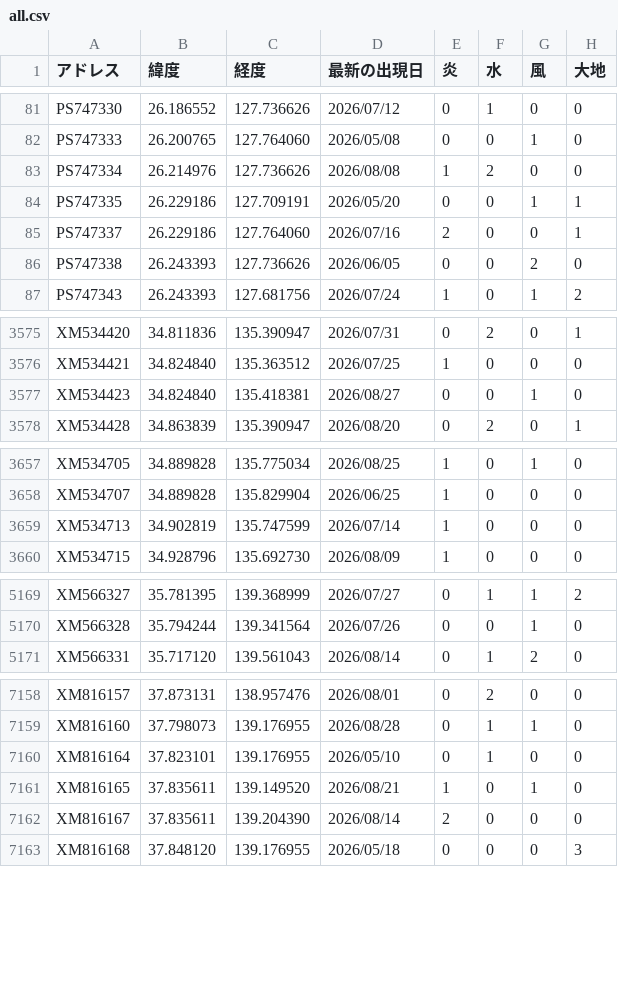
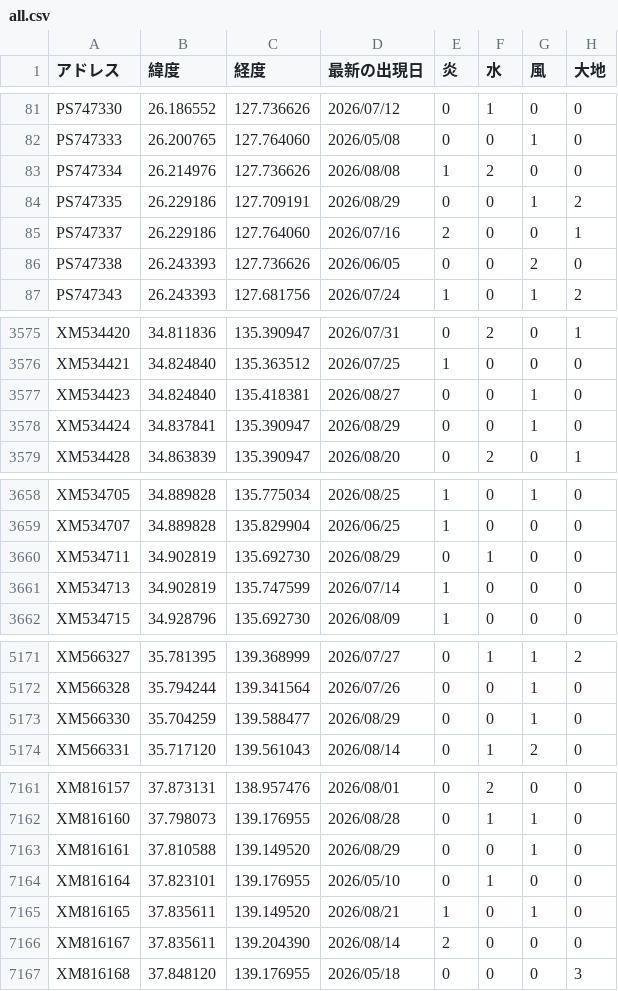
Before and after one commit to griever-0120/maboroshi, a CSV file: spirits-data/all.csv, drawn as a sheet; only a part is shown, gaps mark what is left out; the diff covers the shown part only.

```diff
--- a/spirits-data/all.csv
+++ b/spirits-data/all.csv
@@ -83,3 +83,3 @@ PS747333,26.200765,127.764060,2026/05/08,0,0,1,0
 PS747334,26.214976,127.736626,2026/08/08,1,2,0,0
-PS747335,26.229186,127.709191,2026/05/20,0,0,1,1
+PS747335,26.229186,127.709191,2026/08/29,0,0,1,2
 PS747337,26.229186,127.764060,2026/07/16,2,0,0,1
@@ -3577,2 +3577,3 @@ XM534421,34.824840,135.363512,2026/07/25,1,0,0,0
 XM534423,34.824840,135.418381,2026/08/27,0,0,1,0
+XM534424,34.837841,135.390947,2026/08/29,0,0,1,0
 XM534428,34.863839,135.390947,2026/08/20,0,2,0,1
@@ -3658,2 +3659,3 @@ XM534705,34.889828,135.775034,2026/08/25,1,0,1,0
 XM534707,34.889828,135.829904,2026/06/25,1,0,0,0
+XM534711,34.902819,135.692730,2026/08/29,0,1,0,0
 XM534713,34.902819,135.747599,2026/07/14,1,0,0,0
@@ -5170,2 +5172,3 @@ XM566327,35.781395,139.368999,2026/07/27,0,1,1,2
 XM566328,35.794244,139.341564,2026/07/26,0,0,1,0
+XM566330,35.704259,139.588477,2026/08/29,0,0,1,0
 XM566331,35.717120,139.561043,2026/08/14,0,1,2,0
@@ -7159,2 +7162,3 @@ XM816157,37.873131,138.957476,2026/08/01,0,2,0,0
 XM816160,37.798073,139.176955,2026/08/28,0,1,1,0
+XM816161,37.810588,139.149520,2026/08/29,0,0,1,0
 XM816164,37.823101,139.176955,2026/05/10,0,1,0,0
```
Also changed, not shown: 20 edited cells elsewhere in this file, 2 other files.
